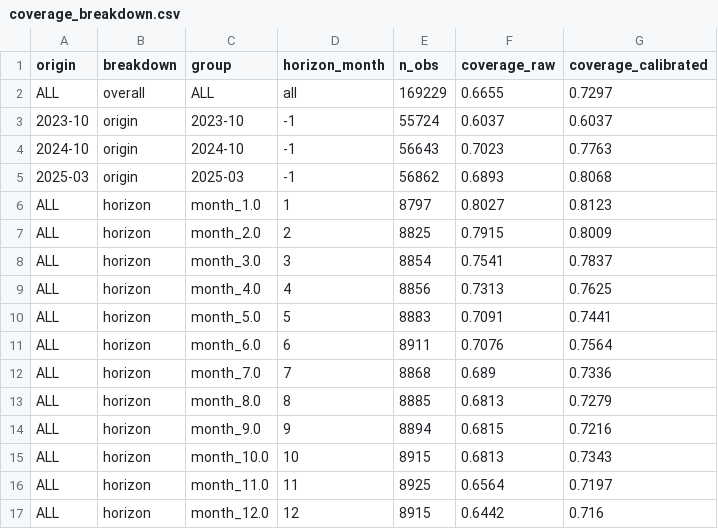
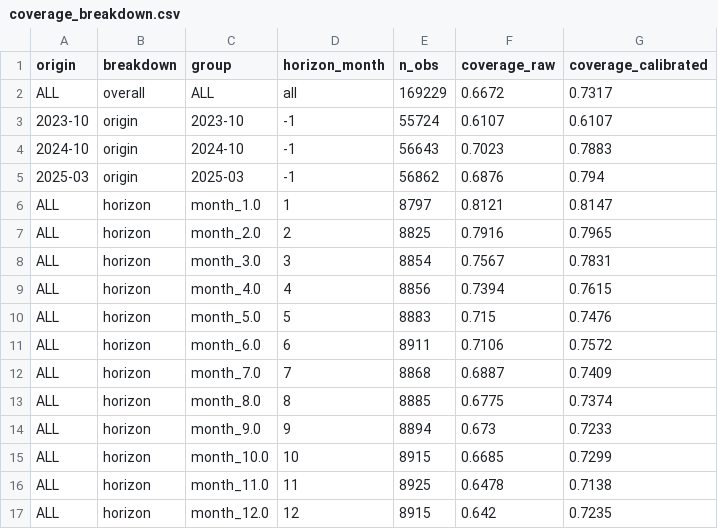
Before and after one commit to sayan23bcy6/MKS_Hackathon, a CSV file: project/outputs/coverage_breakdown.csv, drawn as a sheet; only a part is shown; the diff covers the shown part only.

```diff
--- a/project/outputs/coverage_breakdown.csv
+++ b/project/outputs/coverage_breakdown.csv
@@ -1,17 +1,17 @@
 origin,breakdown,group,horizon_month,n_obs,coverage_raw,coverage_calibrated
-ALL,overall,ALL,all,169229,0.6655,0.7297
-2023-10,origin,2023-10,-1,55724,0.6037,0.6037
-2024-10,origin,2024-10,-1,56643,0.7023,0.7763
-2025-03,origin,2025-03,-1,56862,0.6893,0.8068
-ALL,horizon,month_1.0,1,8797,0.8027,0.8123
-ALL,horizon,month_2.0,2,8825,0.7915,0.8009
-ALL,horizon,month_3.0,3,8854,0.7541,0.7837
-ALL,horizon,month_4.0,4,8856,0.7313,0.7625
-ALL,horizon,month_5.0,5,8883,0.7091,0.7441
-ALL,horizon,month_6.0,6,8911,0.7076,0.7564
-ALL,horizon,month_7.0,7,8868,0.689,0.7336
-ALL,horizon,month_8.0,8,8885,0.6813,0.7279
-ALL,horizon,month_9.0,9,8894,0.6815,0.7216
-ALL,horizon,month_10.0,10,8915,0.6813,0.7343
-ALL,horizon,month_11.0,11,8925,0.6564,0.7197
-ALL,horizon,month_12.0,12,8915,0.6442,0.716
+ALL,overall,ALL,all,169229,0.6672,0.7317
+2023-10,origin,2023-10,-1,55724,0.6107,0.6107
+2024-10,origin,2024-10,-1,56643,0.7023,0.7883
+2025-03,origin,2025-03,-1,56862,0.6876,0.794
+ALL,horizon,month_1.0,1,8797,0.8121,0.8147
+ALL,horizon,month_2.0,2,8825,0.7916,0.7965
+ALL,horizon,month_3.0,3,8854,0.7567,0.7831
+ALL,horizon,month_4.0,4,8856,0.7394,0.7615
+ALL,horizon,month_5.0,5,8883,0.715,0.7476
+ALL,horizon,month_6.0,6,8911,0.7106,0.7572
+ALL,horizon,month_7.0,7,8868,0.6887,0.7409
+ALL,horizon,month_8.0,8,8885,0.6775,0.7374
+ALL,horizon,month_9.0,9,8894,0.673,0.7233
+ALL,horizon,month_10.0,10,8915,0.6685,0.7299
+ALL,horizon,month_11.0,11,8925,0.6478,0.7138
+ALL,horizon,month_12.0,12,8915,0.642,0.7235
```
Also changed, not shown: 27 edited cells elsewhere in this file, project/outputs/backtest_metrics.csv, project/outputs/ev_shift_analysis.csv, 33 other files.
